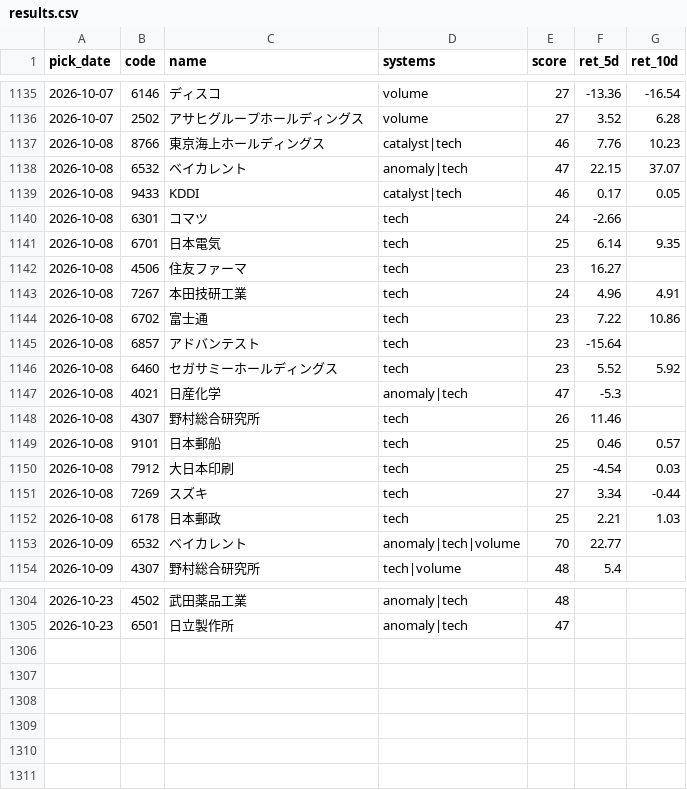
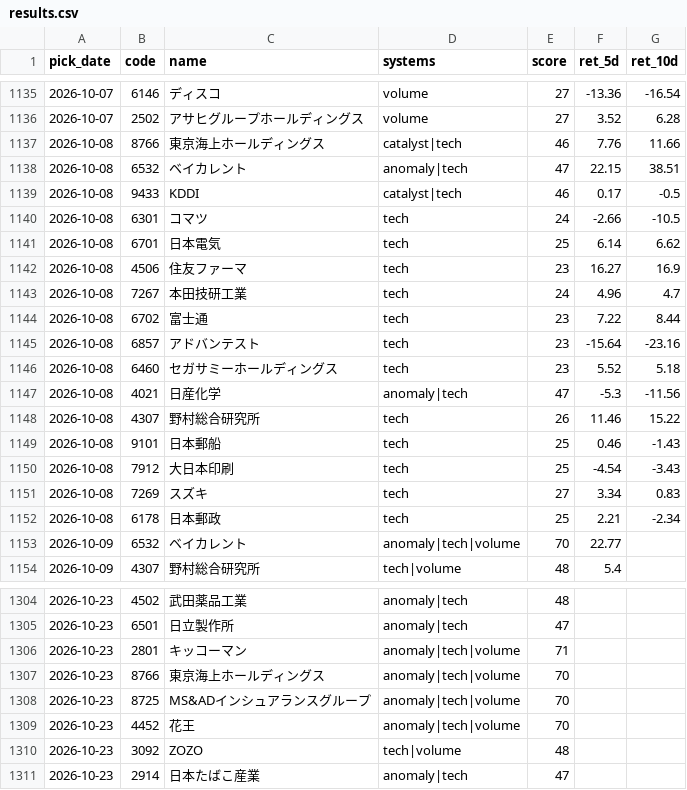
Before and after one commit to Resapan159/Kabu-app, a CSV file: history/results.csv, drawn as a sheet; only a part is shown, gaps mark what is left out; the diff covers the shown part only.

```diff
--- a/history/results.csv
+++ b/history/results.csv
@@ -1136,18 +1136,18 @@ pick_date,code,name,systems,score,ret_5d,ret_10d
 2026-10-07,2502,アサヒグループホールディングス,volume,27,3.52,6.28
-2026-10-08,8766,東京海上ホールディングス,catalyst|tech,46,7.76,10.23
-2026-10-08,6532,ベイカレント,anomaly|tech,47,22.15,37.07
-2026-10-08,9433,KDDI,catalyst|tech,46,0.17,0.05
-2026-10-08,6301,コマツ,tech,24,-2.66,
-2026-10-08,6701,日本電気,tech,25,6.14,9.35
-2026-10-08,4506,住友ファーマ,tech,23,16.27,
-2026-10-08,7267,本田技研工業,tech,24,4.96,4.91
-2026-10-08,6702,富士通,tech,23,7.22,10.86
-2026-10-08,6857,アドバンテスト,tech,23,-15.64,
-2026-10-08,6460,セガサミーホールディングス,tech,23,5.52,5.92
-2026-10-08,4021,日産化学,anomaly|tech,47,-5.3,
-2026-10-08,4307,野村総合研究所,tech,26,11.46,
-2026-10-08,9101,日本郵船,tech,25,0.46,0.57
-2026-10-08,7912,大日本印刷,tech,25,-4.54,0.03
-2026-10-08,7269,スズキ,tech,27,3.34,-0.44
-2026-10-08,6178,日本郵政,tech,25,2.21,1.03
+2026-10-08,8766,東京海上ホールディングス,catalyst|tech,46,7.76,11.66
+2026-10-08,6532,ベイカレント,anomaly|tech,47,22.15,38.51
+2026-10-08,9433,KDDI,catalyst|tech,46,0.17,-0.5
+2026-10-08,6301,コマツ,tech,24,-2.66,-10.5
+2026-10-08,6701,日本電気,tech,25,6.14,6.62
+2026-10-08,4506,住友ファーマ,tech,23,16.27,16.9
+2026-10-08,7267,本田技研工業,tech,24,4.96,4.7
+2026-10-08,6702,富士通,tech,23,7.22,8.44
+2026-10-08,6857,アドバンテスト,tech,23,-15.64,-23.16
+2026-10-08,6460,セガサミーホールディングス,tech,23,5.52,5.18
+2026-10-08,4021,日産化学,anomaly|tech,47,-5.3,-11.56
+2026-10-08,4307,野村総合研究所,tech,26,11.46,15.22
+2026-10-08,9101,日本郵船,tech,25,0.46,-1.43
+2026-10-08,7912,大日本印刷,tech,25,-4.54,-3.43
+2026-10-08,7269,スズキ,tech,27,3.34,0.83
+2026-10-08,6178,日本郵政,tech,25,2.21,-2.34
 2026-10-09,6532,ベイカレント,anomaly|tech|volume,70,22.77,
@@ -1305 +1305,7 @@ pick_date,code,name,systems,score,ret_5d,ret_10d
 2026-10-23,6501,日立製作所,anomaly|tech,47,,
+2026-10-23,2801,キッコーマン,anomaly|tech|volume,71,,
+2026-10-23,8766,東京海上ホールディングス,anomaly|tech|volume,70,,
+2026-10-23,8725,MS&ADインシュアランスグループ,anomaly|tech|volume,70,,
+2026-10-23,4452,花王,anomaly|tech|volume,70,,
+2026-10-23,3092,ZOZO,tech|volume,48,,
+2026-10-23,2914,日本たばこ産業,anomaly|tech,47,,
```
Also changed, not shown: 16 edited cells elsewhere in this file, history/picks.csv, 3 other files.
